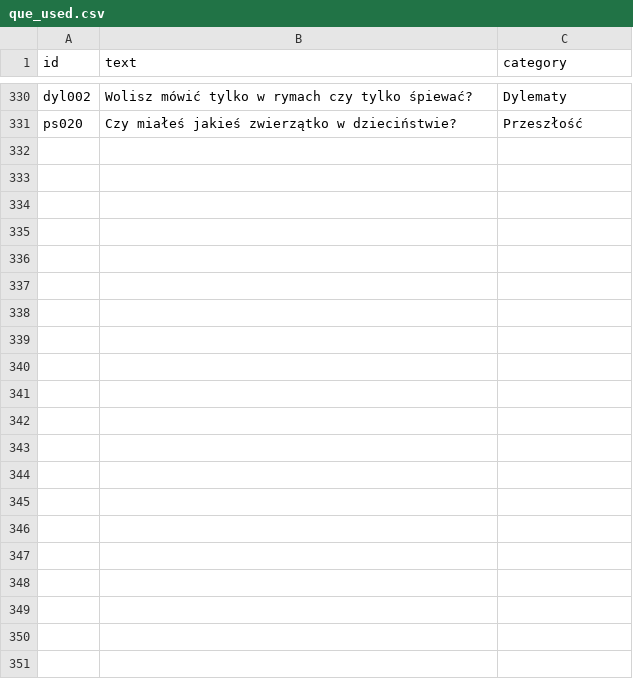
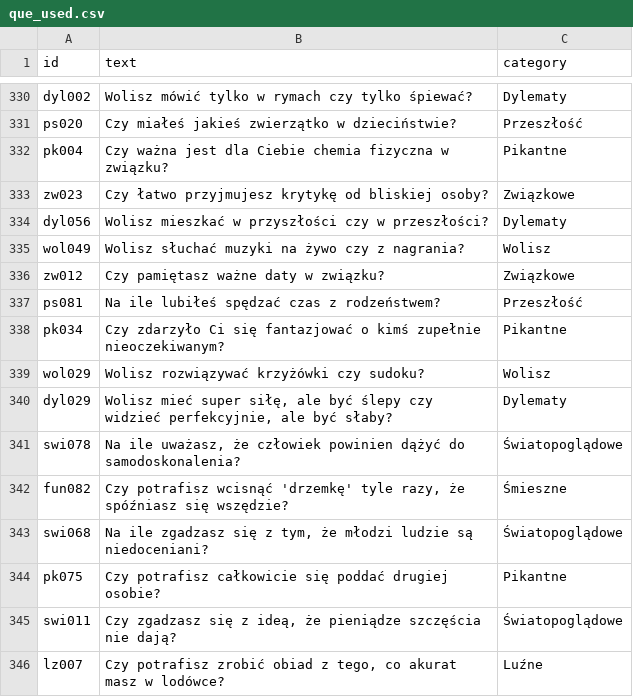
Before and after one commit to DawidS25/walidacja_pytan, a CSV file: que_used.csv, drawn as a sheet; only a part is shown, gaps mark what is left out; the diff names each change by its address in the sheet, - before the commit and + after, or states it on an @@ line.

Commit message:
Aktualizacja pytań przez Streamlit

```diff
--- a/que_used.csv
+++ b/que_used.csv
+row 332: pk004 | Czy ważna jest dla Ciebie chemia fizyczna w związku? | Pikantne
+row 333: zw023 | Czy łatwo przyjmujesz krytykę od bliskiej osoby? | Związkowe
+row 334: dyl056 | Wolisz mieszkać w przyszłości czy w przeszłości? | Dylematy
+row 335: wol049 | Wolisz słuchać muzyki na żywo czy z nagrania? | Wolisz
+row 336: zw012 | Czy pamiętasz ważne daty w związku? | Związkowe
+row 337: ps081 | Na ile lubiłeś spędzać czas z rodzeństwem? | Przeszłość
+row 338: pk034 | Czy zdarzyło Ci się fantazjować o kimś zupełnie nieoczekiwanym? | Pikantne
+row 339: wol029 | Wolisz rozwiązywać krzyżówki czy sudoku? | Wolisz
+row 340: dyl029 | Wolisz mieć super siłę, ale być ślepy czy widzieć perfekcyjnie, ale być słaby? | Dylematy
+row 341: swi078 | Na ile uważasz, że człowiek powinien dążyć do samodoskonalenia? | Światopoglądowe
+row 342: fun082 | Czy potrafisz wcisnąć 'drzemkę' tyle razy, że spóźniasz się wszędzie? | Śmieszne
+row 343: swi068 | Na ile zgadzasz się z tym, że młodzi ludzie są niedoceniani? | Światopoglądowe
+row 344: pk075 | Czy potrafisz całkowicie się poddać drugiej osobie? | Pikantne
+row 345: swi011 | Czy zgadzasz się z ideą, że pieniądze szczęścia nie dają? | Światopoglądowe
+row 346: lz007 | Czy potrafisz zrobić obiad z tego, co akurat masz w lodówce? | Luźne
```
